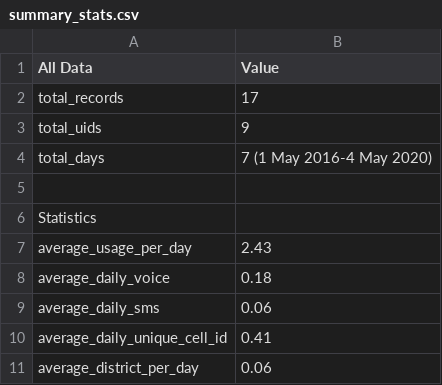
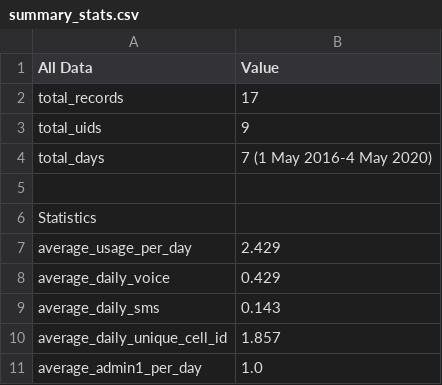
Before and after one commit to SpatialDataCommons/CDR-analysis-tools-hadoop, a CSV file: Statistics/output_reports/summary_stats.csv, drawn as a sheet.

Commit message:
fix denominator & avg cell_id, admin 0

```diff
--- a/Statistics/output_reports/summary_stats.csv
+++ b/Statistics/output_reports/summary_stats.csv
@@ -7,6 +7,6 @@
 "Statistics"
-"average_usage_per_day",2.43
-"average_daily_voice",0.18
-"average_daily_sms",0.06
-"average_daily_unique_cell_id",0.41
-"average_district_per_day",0.06
+"average_usage_per_day",2.429
+"average_daily_voice",0.429
+"average_daily_sms",0.143
+"average_daily_unique_cell_id",1.857
+"average_admin1_per_day",1.0
```
Also changed, not shown: 4 other files.
